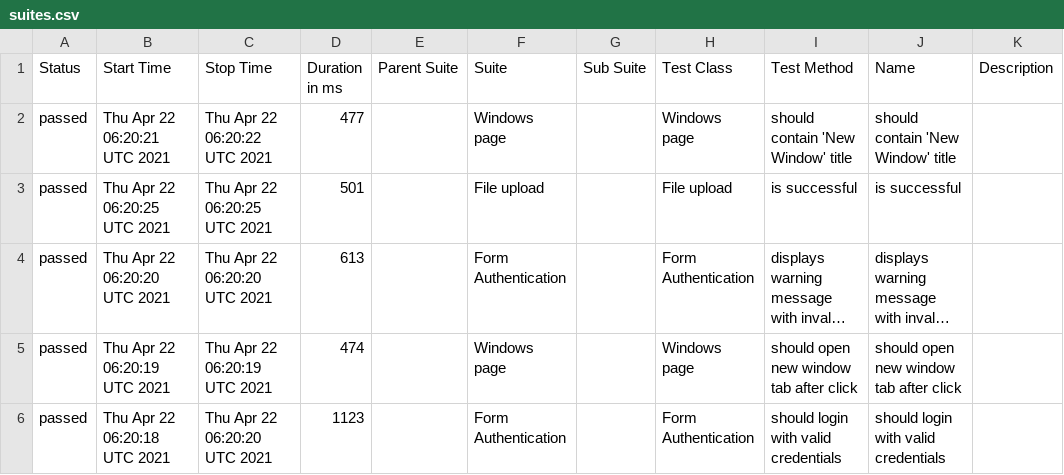
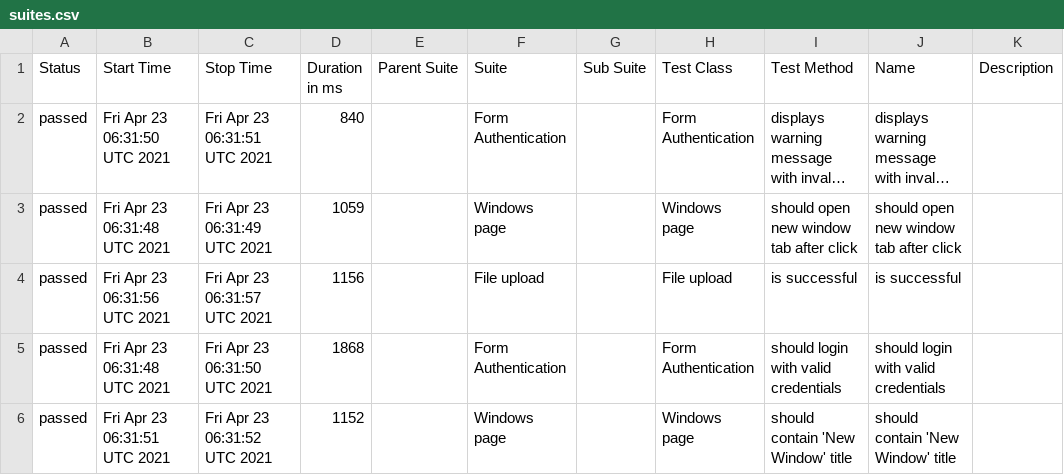
Before and after one commit to isandratskiy/webdriverio5-typescript-draft, a CSV file: data/suites.csv, drawn as a sheet; long unchanged cells end in …; removed rows and columns are numbered as before the commit, all else as after; the diff names each change by its address in the sheet, - before the commit and + after, or states it on an @@ line.

```diff
--- a/data/suites.csv
+++ b/data/suites.csv
-row 2: passed | Thu Apr 22 06:20:21 UTC 2021 | Thu Apr 22 06:20:22 UTC 2021 | 477 |  | Windows page |  | Windows page | should contain 'New Window' title | should contain 'New Window' title
-row 3: passed | Thu Apr 22 06:20:25 UTC 2021 | Thu Apr 22 06:20:25 UTC 2021 | 501 |  | File upload |  | File upload | is successful | is successful
-B2 (Start Time): Thu Apr 22 06:20:20 UTC 2021
+B2 (Start Time): Fri Apr 23 06:31:50 UTC 2021
-C2 (Stop Time): Thu Apr 22 06:20:20 UTC 2021
+C2 (Stop Time): Fri Apr 23 06:31:51 UTC 2021
-D2 (Duration in ms): 613
+D2 (Duration in ms): 840
-B3 (Start Time): Thu Apr 22 06:20:19 UTC 2021
+B3 (Start Time): Fri Apr 23 06:31:48 UTC 2021
-C3 (Stop Time): Thu Apr 22 06:20:19 UTC 2021
+C3 (Stop Time): Fri Apr 23 06:31:49 UTC 2021
-D3 (Duration in ms): 474
+D3 (Duration in ms): 1059
+row 4: passed | Fri Apr 23 06:31:56 UTC 2021 | Fri Apr 23 06:31:57 UTC 2021 | 1156 |  | File upload |  | File upload | is successful | is successful
-B5 (Start Time): Thu Apr 22 06:20:18 UTC 2021
+B5 (Start Time): Fri Apr 23 06:31:48 UTC 2021
-C5 (Stop Time): Thu Apr 22 06:20:20 UTC 2021
+C5 (Stop Time): Fri Apr 23 06:31:50 UTC 2021
-D5 (Duration in ms): 1123
+D5 (Duration in ms): 1868
+row 6: passed | Fri Apr 23 06:31:51 UTC 2021 | Fri Apr 23 06:31:52 UTC 2021 | 1152 |  | Windows page |  | Windows page | should contain 'New Window' title | should contain 'New Window' title
```
Also changed, not shown: 19 other files.
